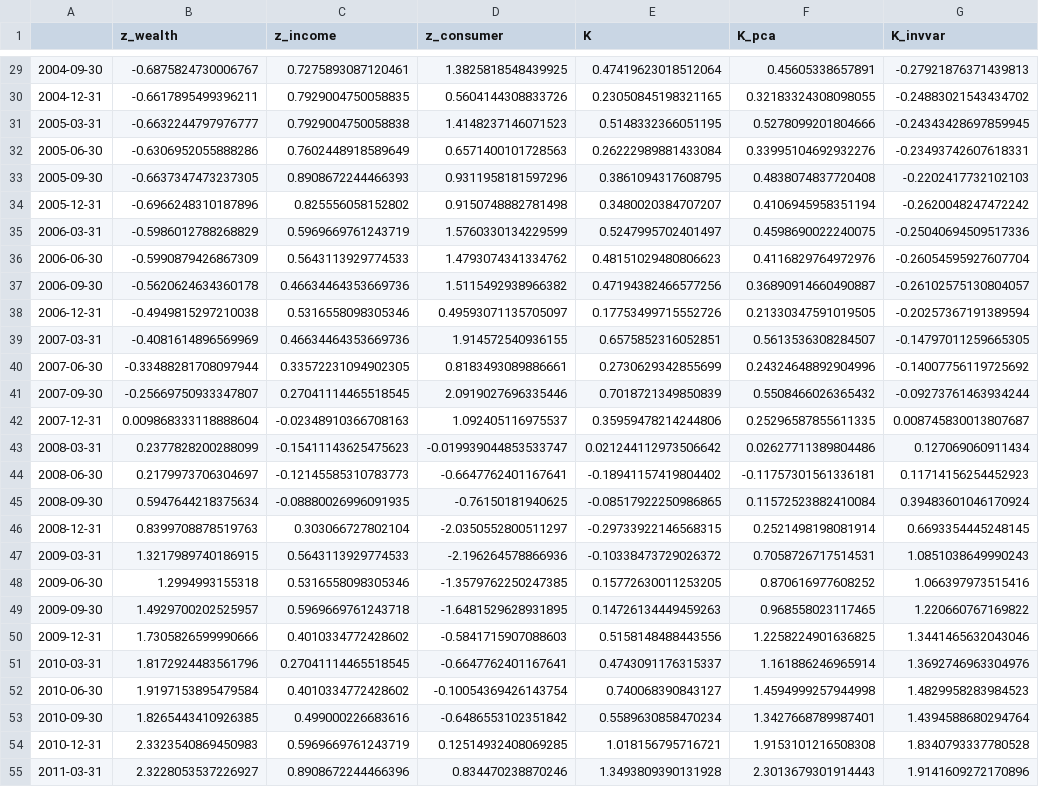
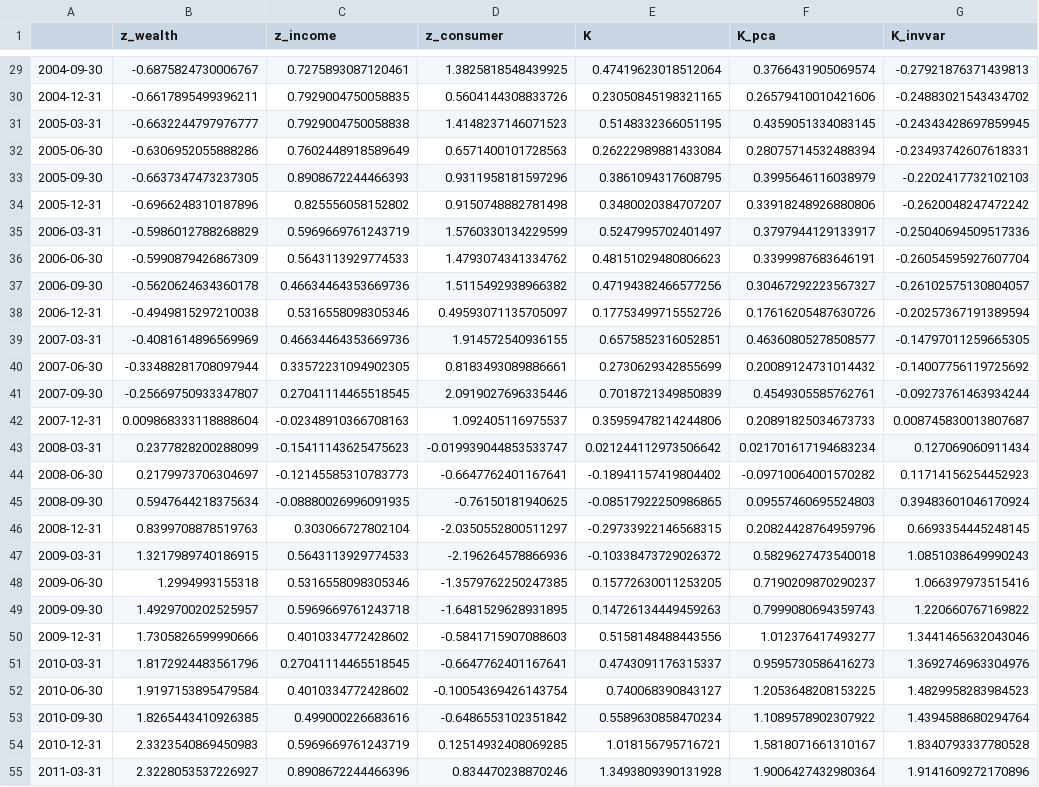
Before and after one commit to dbicknell22/Capstone, a CSV file: k_index_model/output/kindex.csv, drawn as a sheet; only a part is shown, gaps mark what is left out; the diff covers the shown part only; the diff names each change by its address in the sheet, - before the commit and + after, or states it on an @@ line.

```diff
--- a/k_index_model/output/kindex.csv
+++ b/k_index_model/output/kindex.csv
-F29 (K_pca): 0.45605338657891
+F29 (K_pca): 0.3766431905069574
-F30 (K_pca): 0.32183324308098055
+F30 (K_pca): 0.26579410010421606
-F31 (K_pca): 0.5278099201804666
+F31 (K_pca): 0.4359051334083145
-F32 (K_pca): 0.33995104692932276
+F32 (K_pca): 0.28075714532488394
-F33 (K_pca): 0.4838074837720408
+F33 (K_pca): 0.3995646116038979
-F34 (K_pca): 0.4106945958351194
+F34 (K_pca): 0.33918248926880806
-F35 (K_pca): 0.4598690022240075
+F35 (K_pca): 0.3797944129133917
-F36 (K_pca): 0.4116829764972976
+F36 (K_pca): 0.3399987683646191
-F37 (K_pca): 0.36890914660490887
+F37 (K_pca): 0.30467292223567327
-F38 (K_pca): 0.21330347591019505
+F38 (K_pca): 0.17616205487630726
-F39 (K_pca): 0.5613536308284507
+F39 (K_pca): 0.46360805278508577
-F40 (K_pca): 0.24324648892904996
+F40 (K_pca): 0.20089124731014432
-F41 (K_pca): 0.5508466026365432
+F41 (K_pca): 0.4549305585762761
-F42 (K_pca): 0.25296587855611335
+F42 (K_pca): 0.20891825034673733
-F43 (K_pca): 0.02627711389804486
+F43 (K_pca): 0.021701617194683234
-F44 (K_pca): -0.11757301561336181
+F44 (K_pca): -0.09710064001570282
-F45 (K_pca): 0.11572523882410084
+F45 (K_pca): 0.09557460695524803
-F46 (K_pca): 0.2521498198081914
+F46 (K_pca): 0.20824428764959796
-F47 (K_pca): 0.7058726717514531
+F47 (K_pca): 0.5829627473540018
-F48 (K_pca): 0.870616977608252
+F48 (K_pca): 0.7190209870290237
-F49 (K_pca): 0.968558023117465
+F49 (K_pca): 0.7999080694359743
-F50 (K_pca): 1.2258224901636825
+F50 (K_pca): 1.012376417493277
-F51 (K_pca): 1.161886246965914
+F51 (K_pca): 0.9595730586416273
-F52 (K_pca): 1.4594999257944998
+F52 (K_pca): 1.2053648208153225
-F53 (K_pca): 1.3427668789987401
+F53 (K_pca): 1.1089578902307922
-F54 (K_pca): 1.9153101216508308
+F54 (K_pca): 1.5818071661310167
-F55 (K_pca): 2.3013679301914443
+F55 (K_pca): 1.9006427432980364
```
Also changed, not shown: 87 edited cells elsewhere in this file, pillar2_alpha_model/output/dfa_predictive_test_results.csv, 10 other files.
